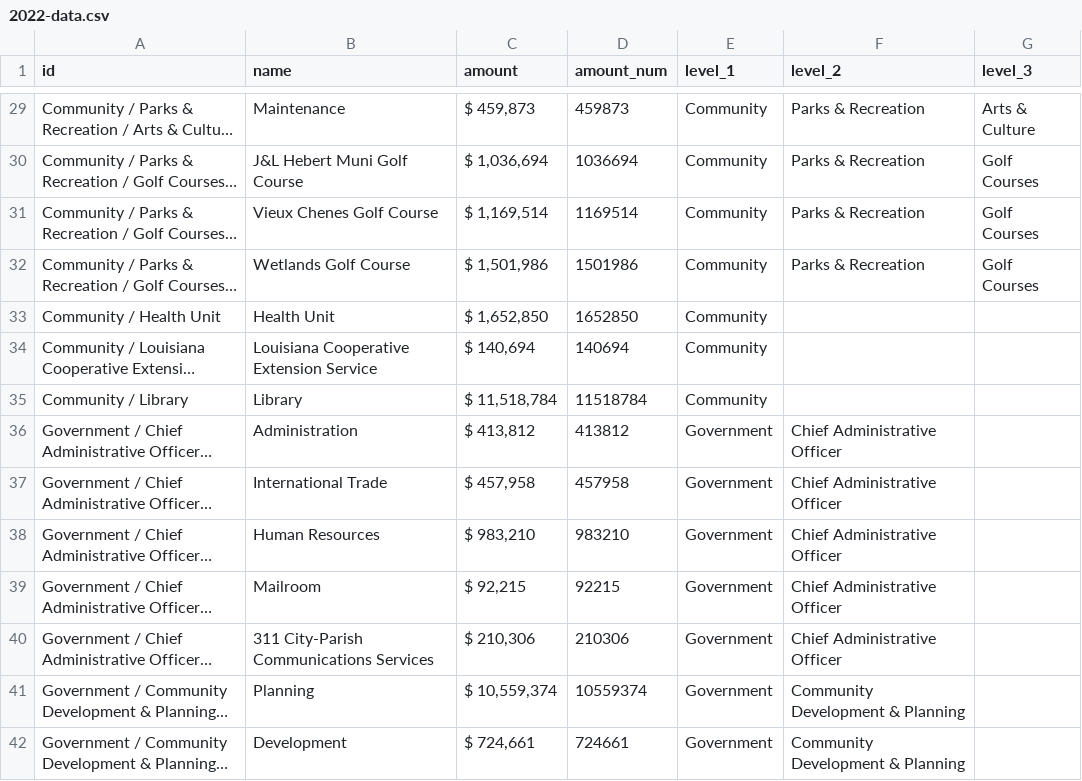
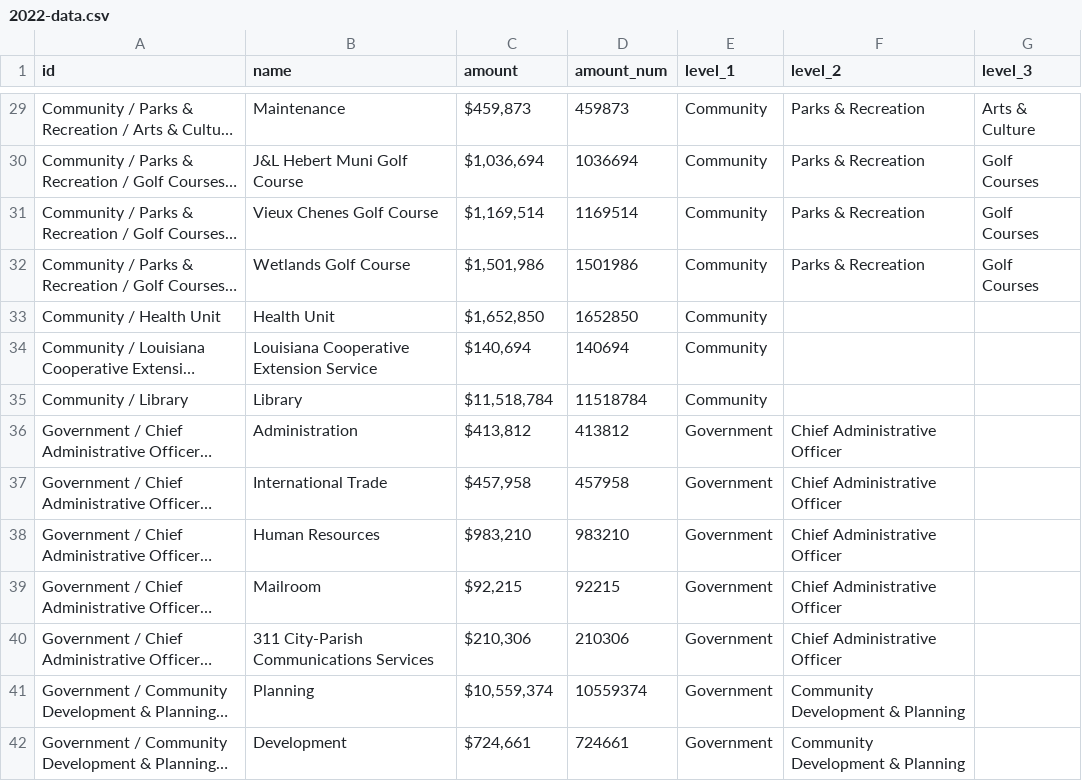
Before and after one commit to thecurrentla/budget-visualization, a CSV file: src/data/2022-data.csv, drawn as a sheet; only a part is shown, gaps mark what is left out; long unchanged cells end in …; the diff covers the shown part only; the diff names each change by its address in the sheet, - before the commit and + after, or states it on an @@ line.

```diff
--- a/src/data/2022-data.csv
+++ b/src/data/2022-data.csv
-C29 (amount): $ 459,873
+C29 (amount): $459,873
-C30 (amount): $ 1,036,694
+C30 (amount): $1,036,694
-C31 (amount): $ 1,169,514
+C31 (amount): $1,169,514
-C32 (amount): $ 1,501,986
+C32 (amount): $1,501,986
-C33 (amount): $ 1,652,850
+C33 (amount): $1,652,850
-C34 (amount): $ 140,694
+C34 (amount): $140,694
-C35 (amount): $ 11,518,784
+C35 (amount): $11,518,784
-C36 (amount): $ 413,812
+C36 (amount): $413,812
-C37 (amount): $ 457,958
+C37 (amount): $457,958
-C38 (amount): $ 983,210
+C38 (amount): $983,210
-C39 (amount): $ 92,215
+C39 (amount): $92,215
-C40 (amount): $ 210,306
+C40 (amount): $210,306
-C41 (amount): $ 10,559,374
+C41 (amount): $10,559,374
-C42 (amount): $ 724,661
+C42 (amount): $724,661
```
Also changed, not shown: 1 removed row and 112 edited cells elsewhere in this file, 6 other files.
